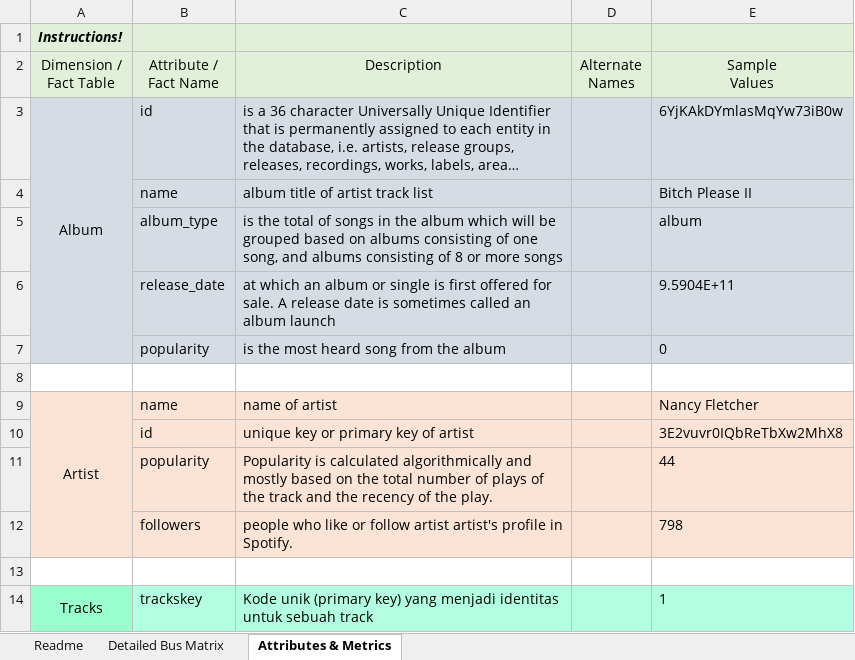
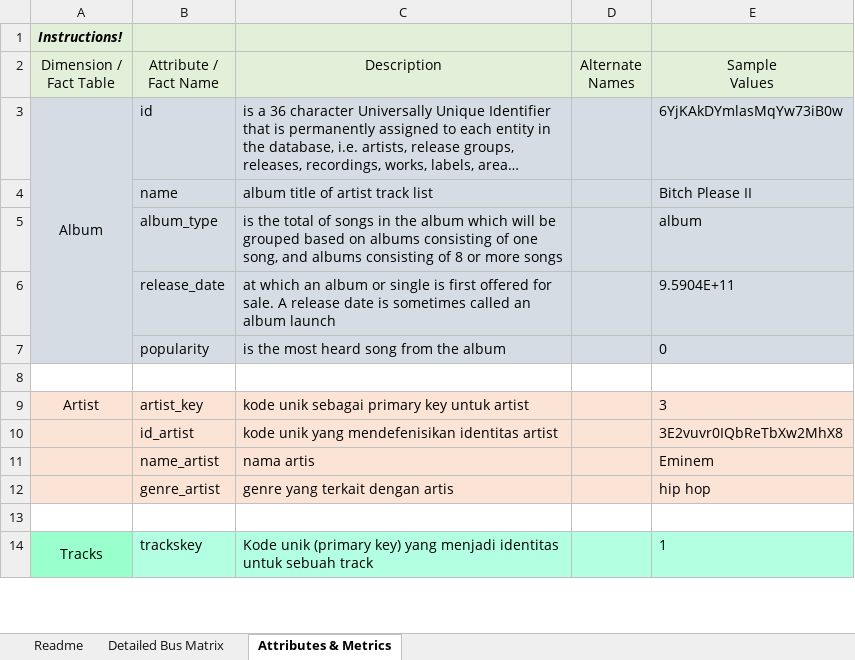
Before and after one commit to imeldasiregar/spotify-dwbi-2022-ga, an Excel workbook: Spotify-High-Level-Dimensional-Modeling.xlsx, sheet Attributes & Metrics, drawn as a sheet; only a part is shown; long unchanged cells end in …; values as stored, in another font and other column widths than the file's, no borders; removed rows and columns are numbered as before the commit, all else as after; the diff names each change by its address in the sheet, - before the commit and + after, or states it on an @@ line.

Commit message:
Update for dimension artist #2
Update for dimension artist #2

```diff
--- a/Spotify-High-Level-Dimensional-Modeling.xlsx (sheet Attributes & Metrics)
+++ b/Spotify-High-Level-Dimensional-Modeling.xlsx (sheet Attributes & Metrics)
-row 9: Artist | name | name of artist |  | Nancy Fletcher
-row 10:  | id | unique key or primary key of artist |  | 3E2vuvr0IQbReTbXw2MhX8
-row 11:  | popularity | Popularity is calculated algorithmically and mostly based on the total number of plays of the track and the recency of the play. |  | 44
-row 12:  | followers | people who like or follow artist artist's profile in Spotify. |  | 798
+row 9: Artist | artist_key | kode unik sebagai primary key untuk artist |  | 3
+row 10:  | id_artist | kode unik yang mendefenisikan identitas artist |  | 3E2vuvr0IQbReTbXw2MhX8
+row 11:  | name_artist | nama artis |  | Eminem
+row 12:  | genre_artist | genre yang terkait dengan artis |  | hip hop
```
Also changed, not shown: charts or pictures.
